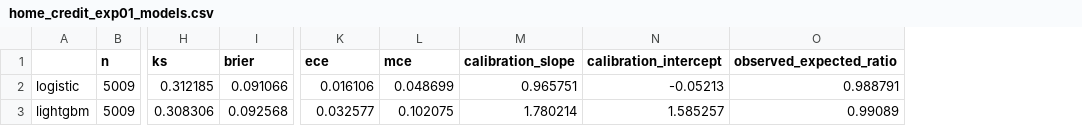
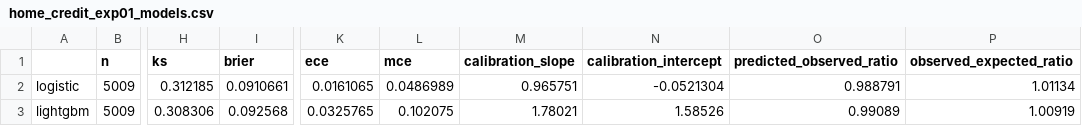
Before and after one commit to Jenish1706/Credit-Risk-Modeling-Capital-Allocation-, a CSV file: results/tables/home_credit_exp01_models.csv, drawn as a sheet; only a part is shown, gaps mark what is left out; addresses are those after the commit; the diff names each change by its address in the sheet, - before the commit and + after, or states it on an @@ line.

```diff
--- a/results/tables/home_credit_exp01_models.csv
+++ b/results/tables/home_credit_exp01_models.csv
+column O (predicted_observed_ratio), rows 2-3: 0.988791 | 0.99089
-I2 (brier): 0.091066
+I2 (brier): 0.0910661
-K2 (ece): 0.016106
+K2 (ece): 0.0161065
-L2 (mce): 0.048699
+L2 (mce): 0.0486989
-N2 (calibration_intercept): -0.05213
+N2 (calibration_intercept): -0.0521304
-P2 (observed_expected_ratio): 0.988791
+P2 (observed_expected_ratio): 1.01134
-K3 (ece): 0.032577
+K3 (ece): 0.0325765
-M3 (calibration_slope): 1.780214
+M3 (calibration_slope): 1.78021
-N3 (calibration_intercept): 1.585257
+N3 (calibration_intercept): 1.58526
-P3 (observed_expected_ratio): 0.99089
+P3 (observed_expected_ratio): 1.00919
```
Also changed, not shown: results/tables/home_credit_exp02_calibration.csv, results/tables/home_credit_importance.csv, 4 other files.
